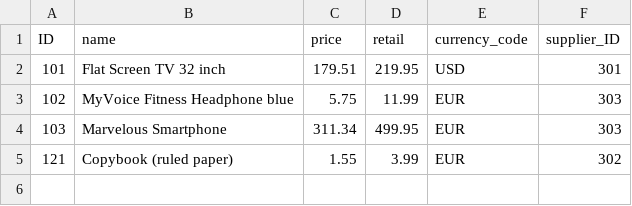
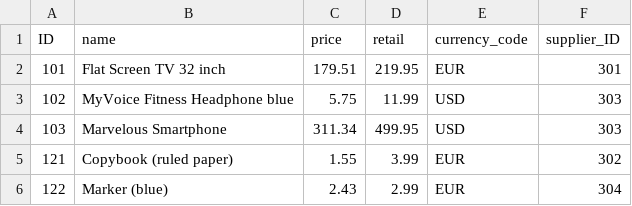
Before and after one commit to klako-cap/ix-sample1, a CSV file: db/data/ix.cap-Products.csv, drawn as a sheet.

```diff
--- a/db/data/ix.cap-Products.csv
+++ b/db/data/ix.cap-Products.csv
@@ -1,5 +1,6 @@
 ID;name;price;retail;currency_code;supplier_ID
-101;Flat Screen TV 32 inch;179.51;219.95;USD;301
-102;MyVoice Fitness Headphone blue;5.75;11.99;EUR;303
-103;Marvelous Smartphone;311.34;499.95;EUR;303
+101;Flat Screen TV 32 inch;179.51;219.95;EUR;301
+102;MyVoice Fitness Headphone blue;5.75;11.99;USD;303
+103;Marvelous Smartphone;311.34;499.95;USD;303
 121;Copybook (ruled paper);1.55;3.99;EUR;302
+122;Marker (blue);2.43;2.99;EUR;304
```
Also changed, not shown: db/data/ix.cap-Products_texts.csv, 11 other files.
